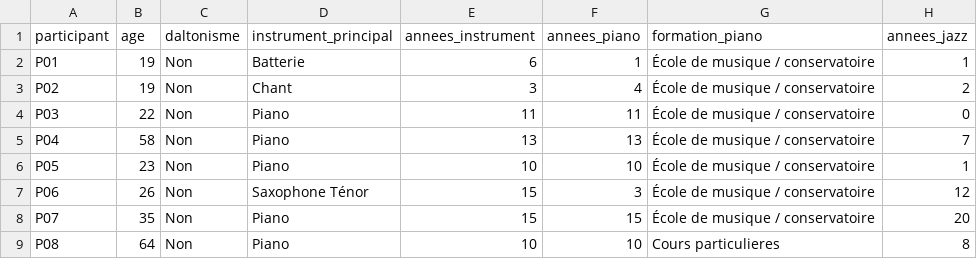
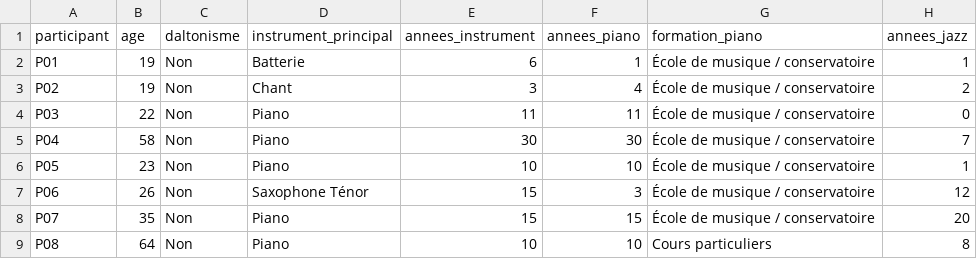
Before and after one commit to AlexandreRiedo/leadsheet-utility, a CSV file: rapport/stats/data/q0_profil.csv, drawn as a sheet; only a part is shown; the diff names each change by its address in the sheet, - before the commit and + after, or states it on an @@ line.

Commit message:
feat: created q0_profil charts

```diff
--- a/rapport/stats/data/q0_profil.csv
+++ b/rapport/stats/data/q0_profil.csv
-E5 (annees_instrument): 13
+E5 (annees_instrument): 30
-F5 (annees_piano): 13
+F5 (annees_piano): 30
-G9 (formation_piano): Cours particulieres
+G9 (formation_piano): Cours particuliers
```
Also changed, not shown: 8 other files.
